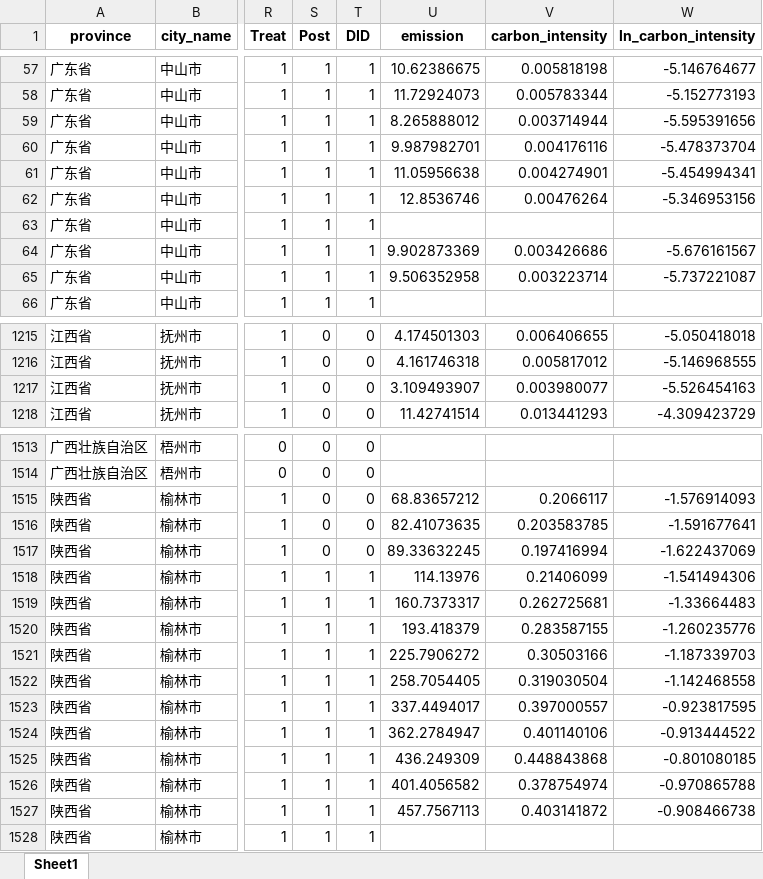
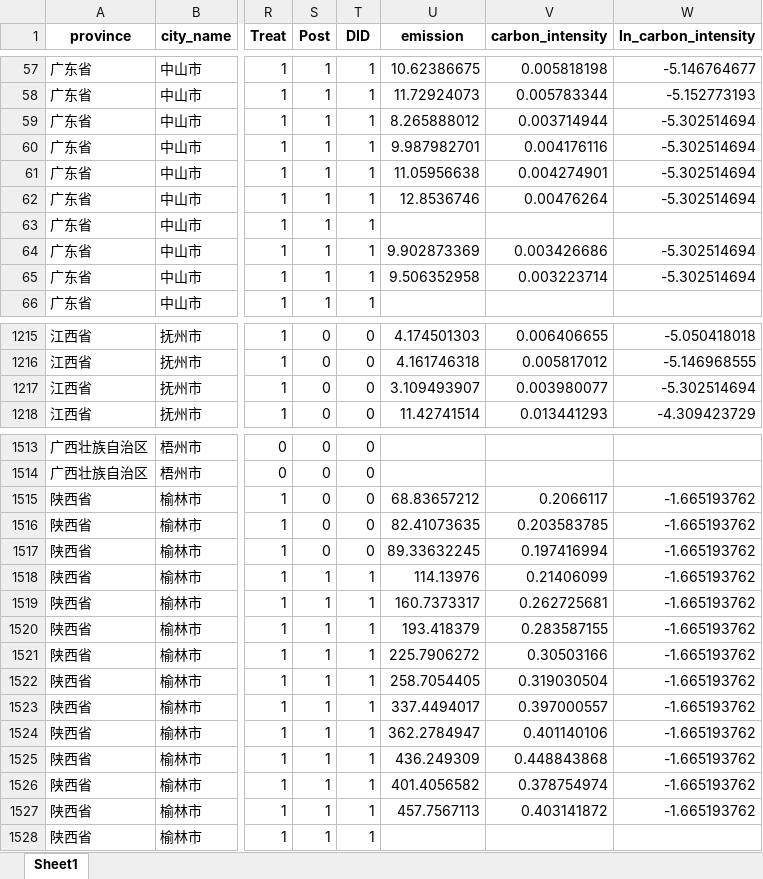
Before and after one commit to biechouwo-coder/E-did, an Excel workbook: PSM_Baseline_2009/matched_data_full_period.xlsx, sheet Sheet1, drawn as a sheet; only a part is shown, gaps mark what is left out; values as stored, in another font and other column widths than the file's, no borders; the diff covers the shown part only; the diff names each change by its address in the sheet, - before the commit and + after, or states it on an @@ line.

```diff
--- a/PSM_Baseline_2009/matched_data_full_period.xlsx (sheet Sheet1)
+++ b/PSM_Baseline_2009/matched_data_full_period.xlsx (sheet Sheet1)
-W59 (ln_carbon_intensity): -5.595391656
+W59 (ln_carbon_intensity): -5.302514694
-W60 (ln_carbon_intensity): -5.478373704
+W60 (ln_carbon_intensity): -5.302514694
-W61 (ln_carbon_intensity): -5.454994341
+W61 (ln_carbon_intensity): -5.302514694
-W62 (ln_carbon_intensity): -5.346953156
+W62 (ln_carbon_intensity): -5.302514694
-W64 (ln_carbon_intensity): -5.676161567
+W64 (ln_carbon_intensity): -5.302514694
-W65 (ln_carbon_intensity): -5.737221087
+W65 (ln_carbon_intensity): -5.302514694
-W1217 (ln_carbon_intensity): -5.526454163
+W1217 (ln_carbon_intensity): -5.302514694
-W1515 (ln_carbon_intensity): -1.576914093
+W1515 (ln_carbon_intensity): -1.665193762
-W1516 (ln_carbon_intensity): -1.591677641
+W1516 (ln_carbon_intensity): -1.665193762
-W1517 (ln_carbon_intensity): -1.622437069
+W1517 (ln_carbon_intensity): -1.665193762
-W1518 (ln_carbon_intensity): -1.541494306
+W1518 (ln_carbon_intensity): -1.665193762
-W1519 (ln_carbon_intensity): -1.33664483
+W1519 (ln_carbon_intensity): -1.665193762
-W1520 (ln_carbon_intensity): -1.260235776
+W1520 (ln_carbon_intensity): -1.665193762
-W1521 (ln_carbon_intensity): -1.187339703
+W1521 (ln_carbon_intensity): -1.665193762
-W1522 (ln_carbon_intensity): -1.142468558
+W1522 (ln_carbon_intensity): -1.665193762
-W1523 (ln_carbon_intensity): -0.923817595
+W1523 (ln_carbon_intensity): -1.665193762
-W1524 (ln_carbon_intensity): -0.913444522
+W1524 (ln_carbon_intensity): -1.665193762
-W1525 (ln_carbon_intensity): -0.801080185
+W1525 (ln_carbon_intensity): -1.665193762
-W1526 (ln_carbon_intensity): -0.970865788
+W1526 (ln_carbon_intensity): -1.665193762
-W1527 (ln_carbon_intensity): -0.908466738
+W1527 (ln_carbon_intensity): -1.665193762
```
Also changed, not shown: 16 edited cells elsewhere in this sheet, PSM_Baseline_2009/matched_data_2007-2019_complete.xlsx, 2 other files.
